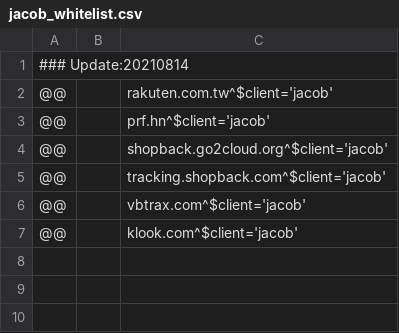
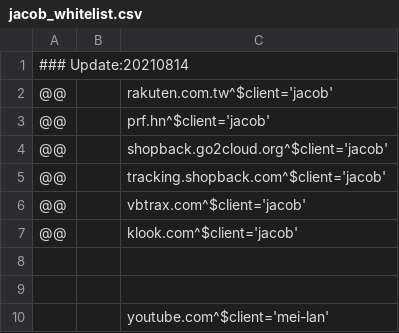
Before and after one commit to WellWells/adblock-list, a CSV file: jacob_whitelist.csv, drawn as a sheet; the diff names each change by its address in the sheet, - before the commit and + after, or states it on an @@ line.

Commit message:
Update jacob_whitelist.csv

```diff
--- a/jacob_whitelist.csv
+++ b/jacob_whitelist.csv
+row 8: (empty)
+row 9: (empty)
+row 10:  |  | youtube.com^$client='mei-lan'
```
